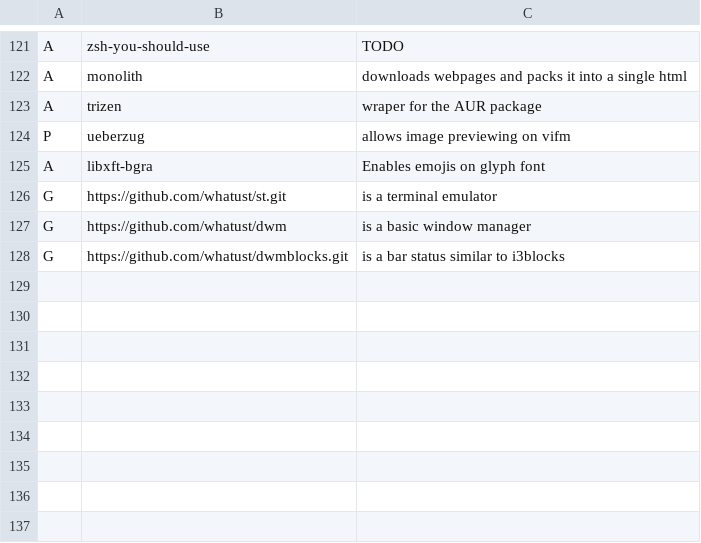
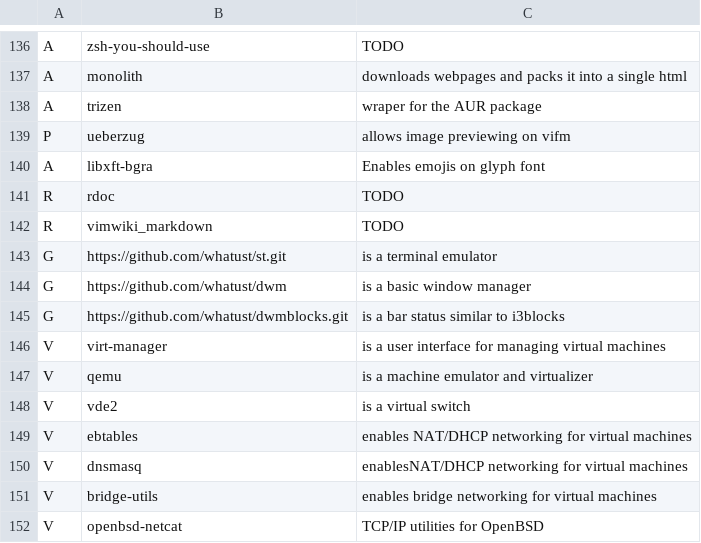
Before and after one commit to whatust/LARBS, a CSV file: progs.csv, drawn as a sheet; only a part is shown, gaps mark what is left out; the diff covers the shown part only; the diff names each change by its address in the sheet, - before the commit and + after, or states it on an @@ line.

Commit message:
Added virtualization package installation

```diff
--- a/progs.csv
+++ b/progs.csv
+row 141: R | rdoc | TODO
+row 142: R | vimwiki_markdown | TODO
+row 146: V | virt-manager | is a user interface for managing virtual machines
+row 147: V | qemu | is a machine emulator and virtualizer
+row 148: V | vde2 | is a virtual switch
+row 149: V | ebtables | enables NAT/DHCP networking for virtual machines
+row 150: V | dnsmasq | enablesNAT/DHCP networking for virtual machines
+row 151: V | bridge-utils | enables bridge networking for virtual machines
+row 152: V | openbsd-netcat | TCP/IP utilities for OpenBSD
```
Also changed, not shown: 15 added rows and 2 edited cells elsewhere in this file, 1 other file.
